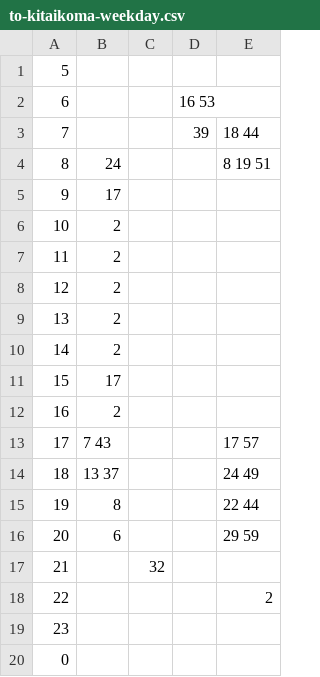
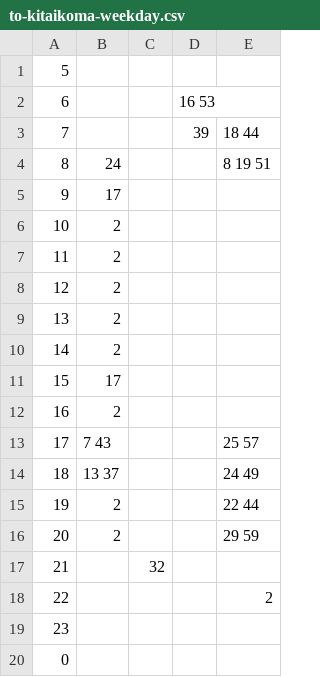
Before and after one commit to arosh/naist-bus-schedule, a CSV file: resources/to-kitaikoma-weekday.csv, drawn as a sheet.

Commit message:
Update to-kitaikoma-weekday.csv

```diff
--- a/resources/to-kitaikoma-weekday.csv
+++ b/resources/to-kitaikoma-weekday.csv
@@ -12,6 +12,6 @@
 16,2, , , 
-17,7 43, , ,17 57
+17,7 43, , ,25 57
 18,13 37, , ,24 49
-19,8, , ,22 44
-20,6, , ,29 59
+19,2, , ,22 44
+20,2, , ,29 59
 21, ,32, , 
```
